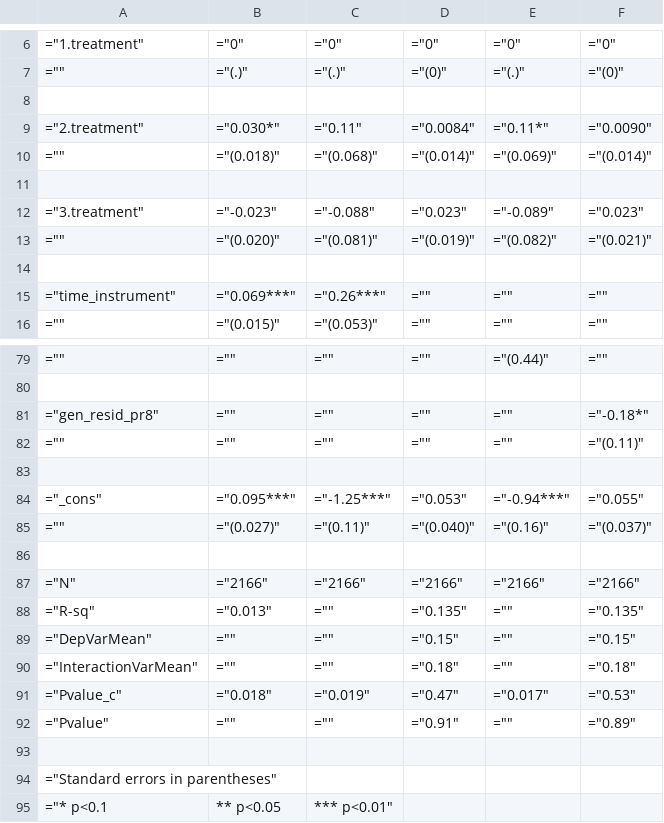
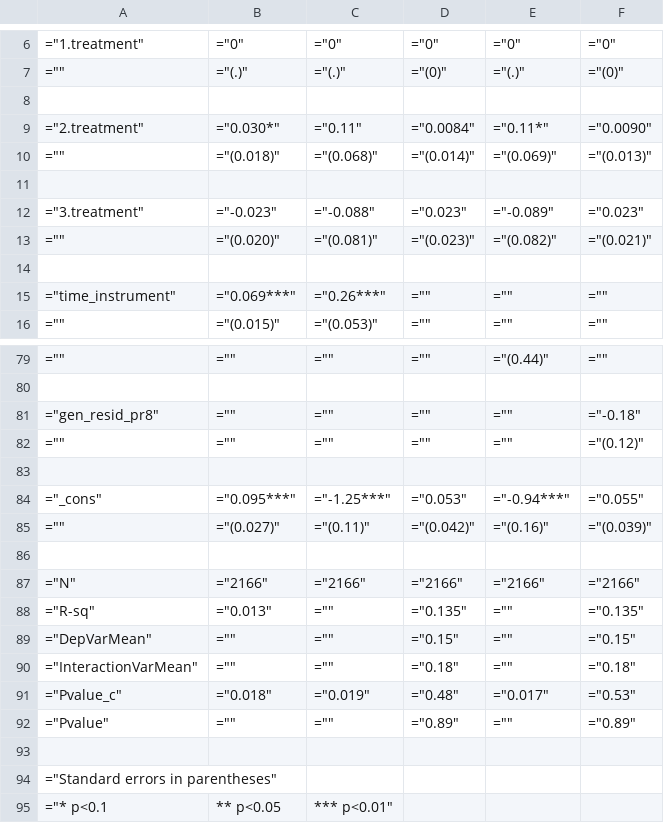
Before and after one commit to isaacmeza/metodos_estadisticos, a CSV file: Tables/reg_results/treatment_effects_IV_CF.csv, drawn as a sheet; only a part is shown, gaps mark what is left out; the diff covers the shown part only.

```diff
--- a/Tables/reg_results/treatment_effects_IV_CF.csv
+++ b/Tables/reg_results/treatment_effects_IV_CF.csv
@@ -9,6 +9,6 @@
 ="2.treatment",="0.030*",="0.11",="0.0084",="0.11*",="0.0090"
-="",="(0.018)",="(0.068)",="(0.014)",="(0.069)",="(0.014)"
+="",="(0.018)",="(0.068)",="(0.014)",="(0.069)",="(0.013)"
 
 ="3.treatment",="-0.023",="-0.088",="0.023",="-0.089",="0.023"
-="",="(0.020)",="(0.081)",="(0.019)",="(0.082)",="(0.021)"
+="",="(0.020)",="(0.081)",="(0.023)",="(0.082)",="(0.021)"
 
@@ -80,7 +80,7 @@
 
-="gen_resid_pr8",="",="",="",="",="-0.18*"
-="",="",="",="",="",="(0.11)"
+="gen_resid_pr8",="",="",="",="",="-0.18"
+="",="",="",="",="",="(0.12)"
 
 ="_cons",="0.095***",="-1.25***",="0.053",="-0.94***",="0.055"
-="",="(0.027)",="(0.11)",="(0.040)",="(0.16)",="(0.037)"
+="",="(0.027)",="(0.11)",="(0.042)",="(0.16)",="(0.039)"
 
@@ -90,4 +90,4 @@
 ="InteractionVarMean",="",="",="0.18",="",="0.18"
-="Pvalue_c",="0.018",="0.019",="0.47",="0.017",="0.53"
-="Pvalue",="",="",="0.91",="",="0.89"
+="Pvalue_c",="0.018",="0.019",="0.48",="0.017",="0.53"
+="Pvalue",="",="",="0.89",="",="0.89"
 
```
Also changed, not shown: 18 edited cells elsewhere in this file, 11 other files.
